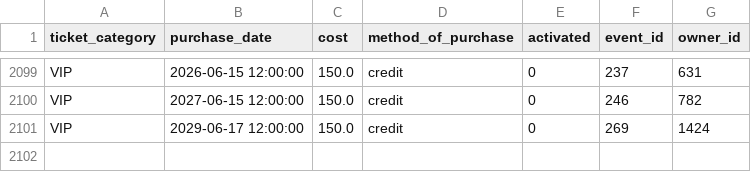
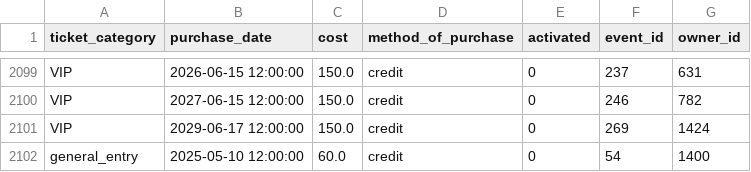
Before and after one commit to Nickp03/Databases-Ntua-Pulse_University_Music_Festival, a CSV file: code/ticket.csv, drawn as a sheet; only a part is shown, gaps mark what is left out.

```diff
--- a/code/ticket.csv
+++ b/code/ticket.csv
@@ -2101 +2101,2 @@ VIP,2027-06-15 12:00:00,150.0,credit,0,246,782
 VIP,2029-06-17 12:00:00,150.0,credit,0,269,1424
+general_entry,2025-05-10 12:00:00,60.0,credit,0,54,1400
```
Also changed, not shown: 1 other file.
